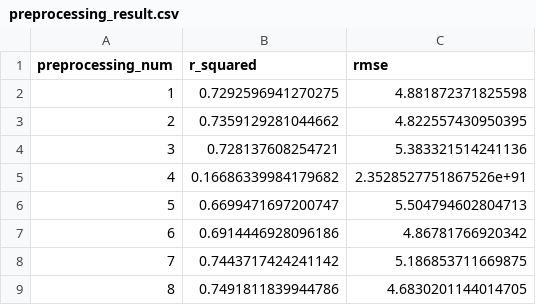
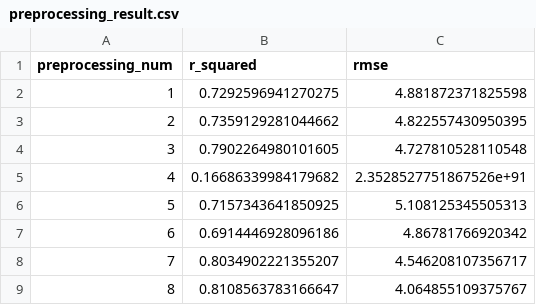
Before and after one commit to breadworshipper/TK-Kasdad, a CSV file: regression/preprocessing_result.csv, drawn as a sheet.

Commit message:
Fixed preprocessing results

```diff
--- a/regression/preprocessing_result.csv
+++ b/regression/preprocessing_result.csv
@@ -3,7 +3,7 @@ preprocessing_num,r_squared,rmse
 2,0.7359129281044662,4.822557430950395
-3,0.728137608254721,5.383321514241136
+3,0.7902264980101605,4.727810528110548
 4,0.16686339984179682,2.3528527751867526e+91
-5,0.6699471697200747,5.504794602804713
+5,0.7157343641850925,5.108125345505313
 6,0.6914446928096186,4.86781766920342
-7,0.7443717424241142,5.186853711669875
-8,0.7491811839944786,4.6830201144014705
+7,0.8034902221355207,4.546208107356717
+8,0.8108563783166647,4.064855109375767
```
Also changed, not shown: 4 other files.
